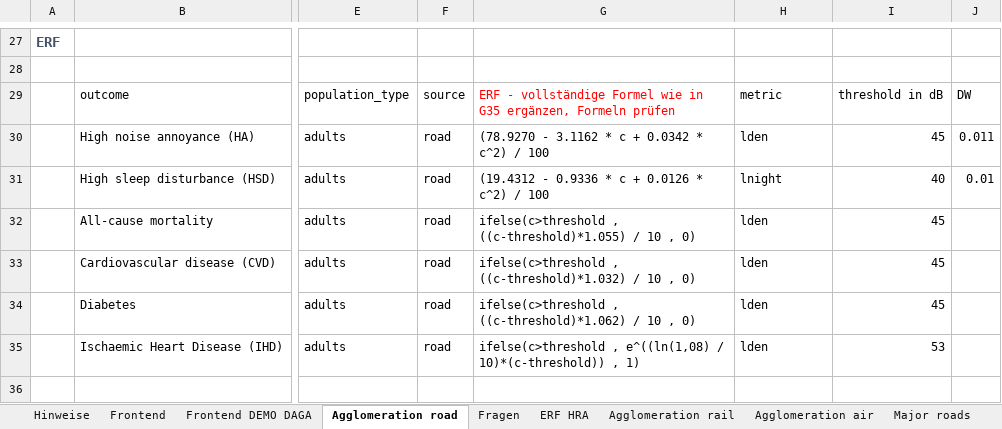
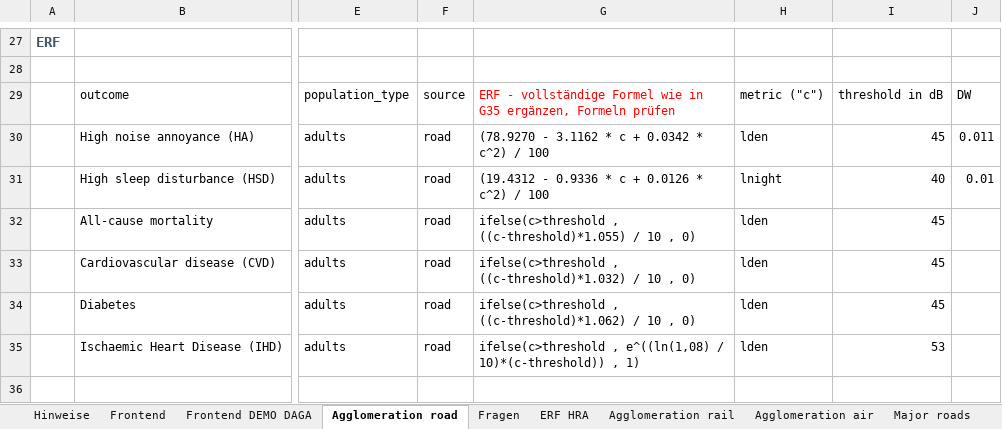
Before and after one commit to Ma-Loma/END2DALY, an Excel workbook: Lärmschadenstool_EXCEL/Lärmschadenstool.xlsx, sheet Agglomeration road, drawn as a sheet; only a part is shown, gaps mark what is left out; values as stored, in another font and other column widths than the file's, no borders; the diff names each change by its address in the sheet, - before the commit and + after, or states it on an @@ line.

Commit message:
Update Lärmschadenstool.xlsx
Minor corrections in ERF formulas

```diff
--- a/Lärmschadenstool_EXCEL/Lärmschadenstool.xlsx (sheet Agglomeration road)
+++ b/Lärmschadenstool_EXCEL/Lärmschadenstool.xlsx (sheet Agglomeration road)
-H29: metric
+H29: metric ("c")
```
